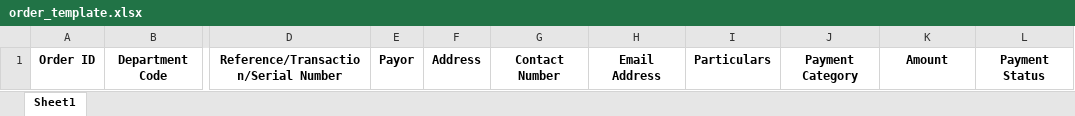
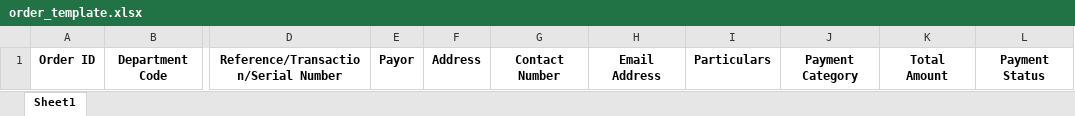
Before and after one commit to JohnJayvee/eotc-dti-hybrid, an Excel workbook: public/template/order_template.xlsx, sheet Sheet1, drawn as a sheet; only a part is shown, gaps mark what is left out; values as stored, in another font and other column widths than the file's, no borders; the diff names each change by its address in the sheet, - before the commit and + after, or states it on an @@ line.

Commit message:
updatE

```diff
--- a/public/template/order_template.xlsx (sheet Sheet1)
+++ b/public/template/order_template.xlsx (sheet Sheet1)
-K1: Amount
+K1: Total Amount
```
